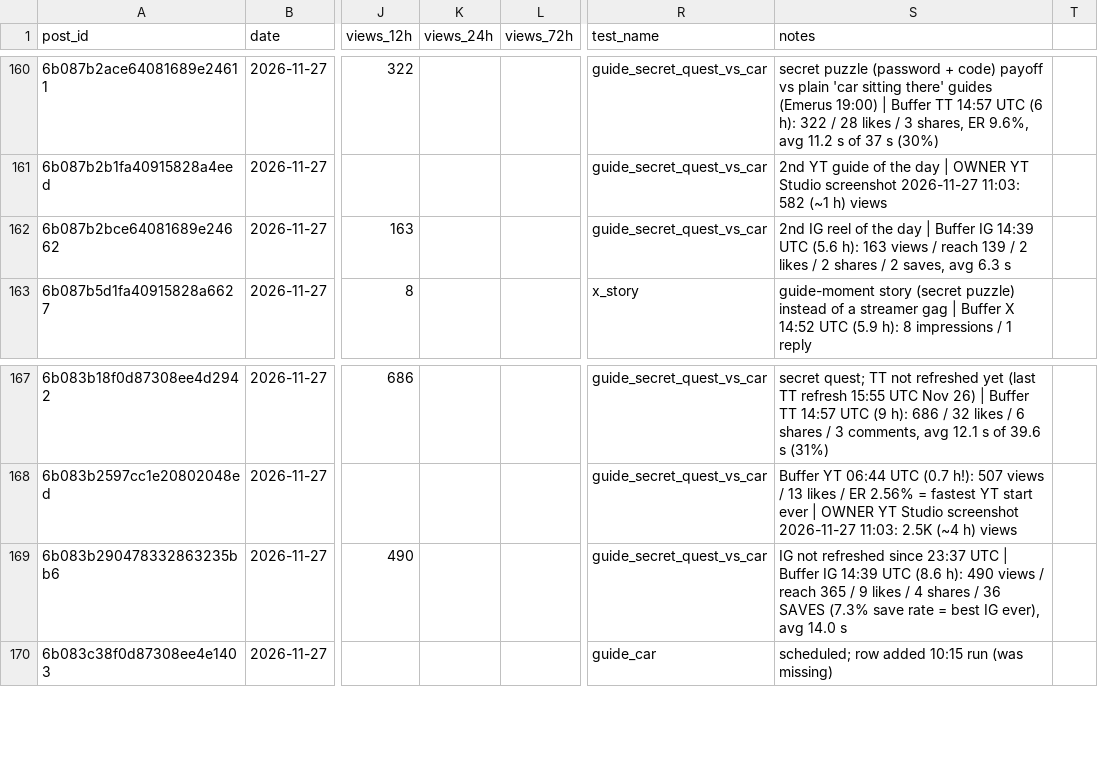
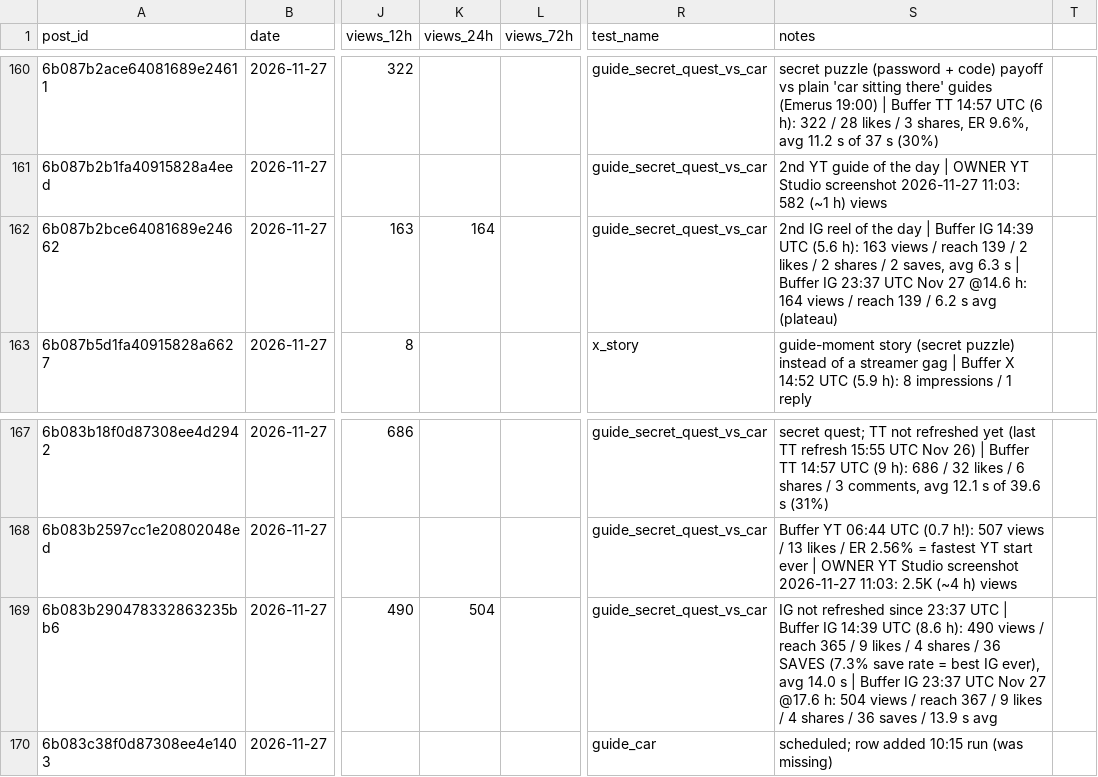
Before and after one commit to 73Cosmin/gta6channel, a CSV file: scoreboard.csv, drawn as a sheet; only a part is shown, gaps mark what is left out; the diff names each change by its address in the sheet, - before the commit and + after, or states it on an @@ line.

```diff
--- a/scoreboard.csv
+++ b/scoreboard.csv
-K162 (views_24h): (empty)
+K162 (views_24h): 164
-S162 (notes): …6.3 s
+S162 (notes): …6.3 s | Buffer IG 23:37 UTC Nov 27 @14.6 h: 164 views / reach 139 / 6.2 s avg (plateau)
-K169 (views_24h): (empty)
+K169 (views_24h): 504
-S169 (notes): …14.0 s
+S169 (notes): …14.0 s | Buffer IG 23:37 UTC Nov 27 @17.6 h: 504 views / reach 367 / 9 likes / 4 shares / 36 saves / 13.9 s avg
```
Also changed, not shown: media/guides_used.csv, 2 other files.
